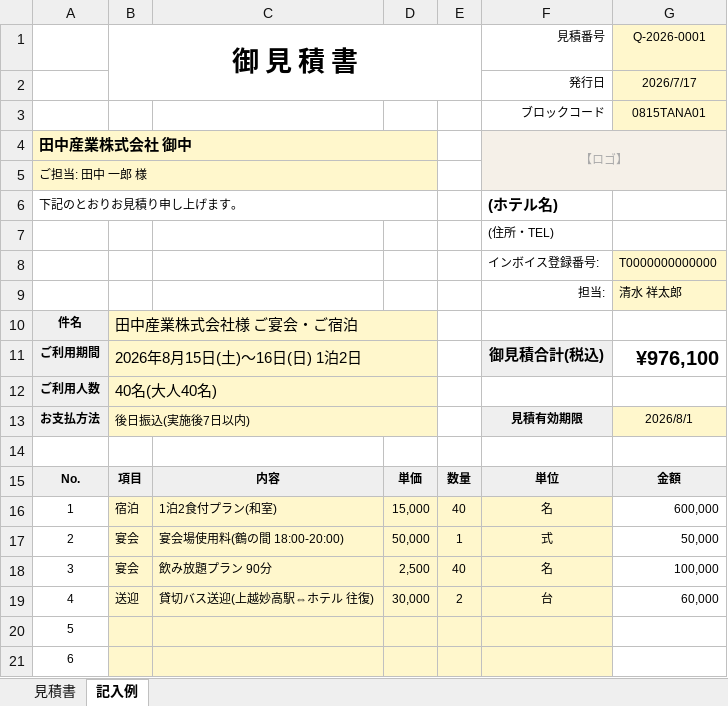
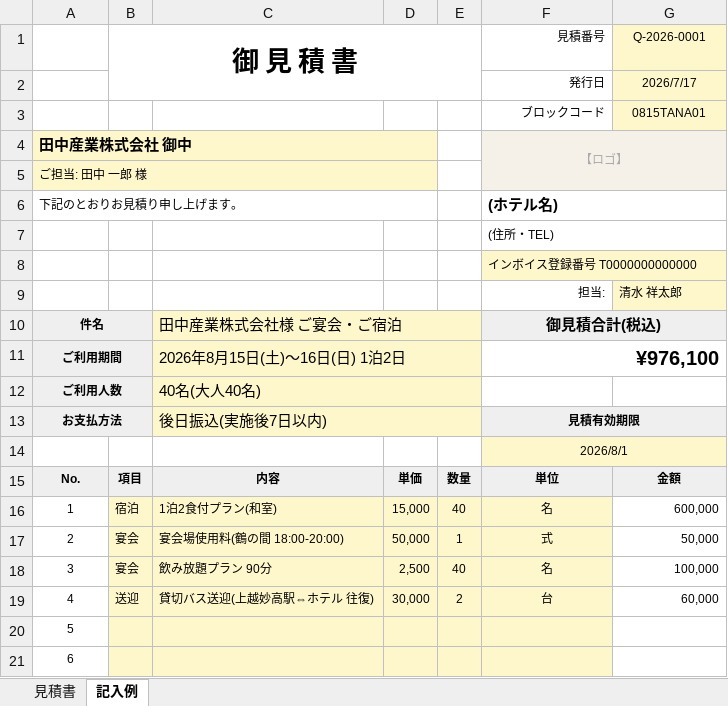
Before and after one commit to sho-cominc/arai-kb, an Excel workbook: templates/見積書テンプレ_v1.xlsx, sheet 記入例, drawn as a sheet; only a part is shown; values as stored, in another font and other column widths than the file's, no borders; removed rows and columns are numbered as before the commit, all else as after; the diff names each change by its address in the sheet, - before the commit and + after, or states it on an @@ line.

```diff
--- a/templates/見積書テンプレ_v1.xlsx (sheet 記入例)
+++ b/templates/見積書テンプレ_v1.xlsx (sheet 記入例)
+F6:G6 merged
+F7:G7 merged
-row 8:  |  |  |  |  | インボイス登録番号: | T0000000000000
+row 8:  |  |  |  |  | インボイス登録番号 T0000000000000
-row 10: 件名 | 田中産業株式会社様 ご宴会・ご宿泊
-row 11: ご利用期間 | 2026年8月15日(土)〜16日(日) 1泊2日 |  |  |  | 御見積合計(税込) | ¥976,100
+row 10: 件名 |  | 田中産業株式会社様 ご宴会・ご宿泊 |  |  | 御見積合計(税込)
+row 11: ご利用期間 |  | 2026年8月15日(土)〜16日(日) 1泊2日 |  |  | ¥976,100
+A12:B12 merged
-B12 (御 見 積 書): 40名(大人40名)
+B12 (御 見 積 書): (empty)
-B12:B13 fill: #FFF7CC
+B12:B13 fill: #EFEFEF
-B12:D12 merged
-C12: (empty)
+C12: 40名(大人40名)
+C12:E12 merged
-E12:E13 fill: none
+E12:E13 fill: #FFF7CC
+A13:B13 merged
-B13 (御 見 積 書): 後日振込(実施後7日以内)
+B13 (御 見 積 書): (empty)
-B13:D13 merged
-C13: (empty)
+C13: 後日振込(実施後7日以内)
+C13:E13 merged
+F13:G13 merged
-G13 (Q-2026-0001): 2026/8/1
+G13 (Q-2026-0001): (empty)
-G13 fill: #FFF7CC
+G13 fill: #EFEFEF
-F14 (見積番号): (empty)
+F14 (見積番号): 2026/8/1
-F14:G14 fill: none
+F14:G14 fill: #FFF7CC
+F14:G14 merged
```
Also changed, not shown: sheet 見積書.
